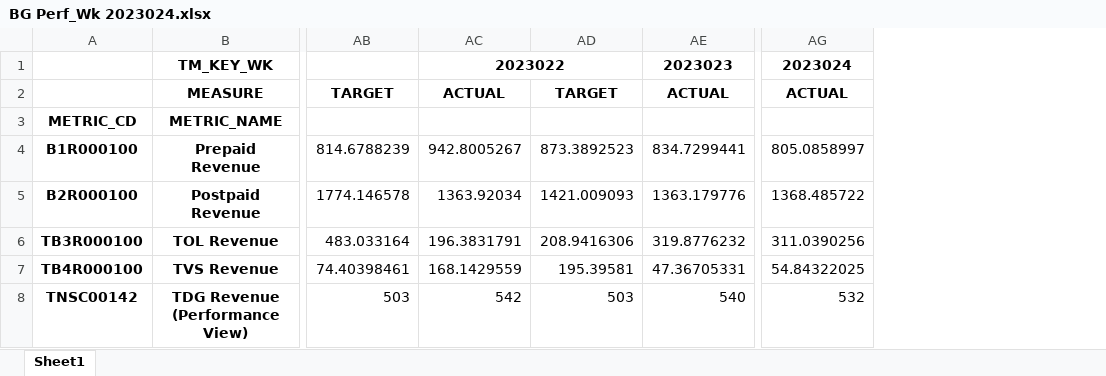
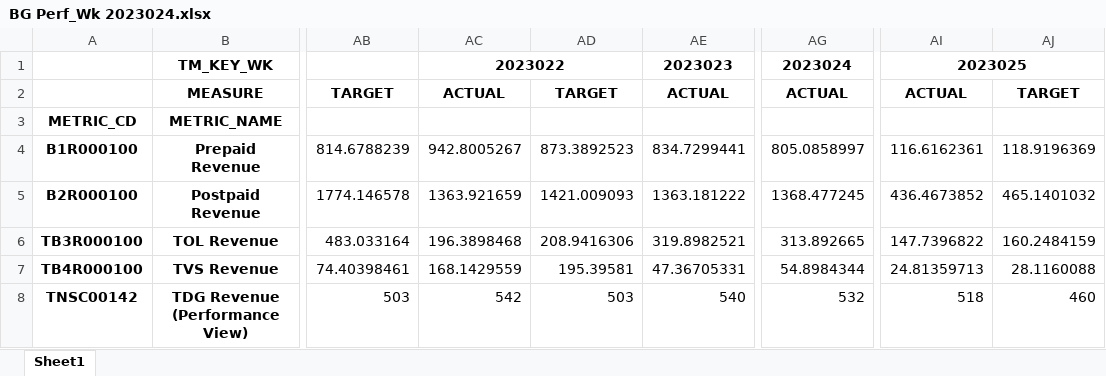
Before and after one commit to ruzlim/Jupyter, an Excel workbook: data/output/BG Perf_Wk 2023024.xlsx, sheet Sheet1, drawn as a sheet; only a part is shown, gaps mark what is left out; values as stored, in another font and other column widths than the file's, no borders; the diff names each change by its address in the sheet, - before the commit and + after, or states it on an @@ line.

```diff
--- a/data/output/BG Perf_Wk 2023024.xlsx (sheet Sheet1)
+++ b/data/output/BG Perf_Wk 2023024.xlsx (sheet Sheet1)
+column AI, rows 1-8: 2023025 | ACTUAL |  | 116.6162361 | 436.4673852 | 147.7396822 | 24.81359713 | 518
+column AJ, rows 2-8: TARGET |  | 118.9196369 | 465.1401032 | 160.2484159 | 28.1160088 | 460
-AC5: 1363.92034
+AC5: 1363.921659
-AE5: 1363.179776
+AE5: 1363.181222
-AG5: 1368.485722
+AG5: 1368.477245
-AC6: 196.3831791
+AC6: 196.3898468
-AE6: 319.8776232
+AE6: 319.8982521
-AG6: 311.0390256
+AG6: 313.892665
-AG7: 54.84322025
+AG7: 54.8984344
```
Also changed, not shown: 9 other files.
